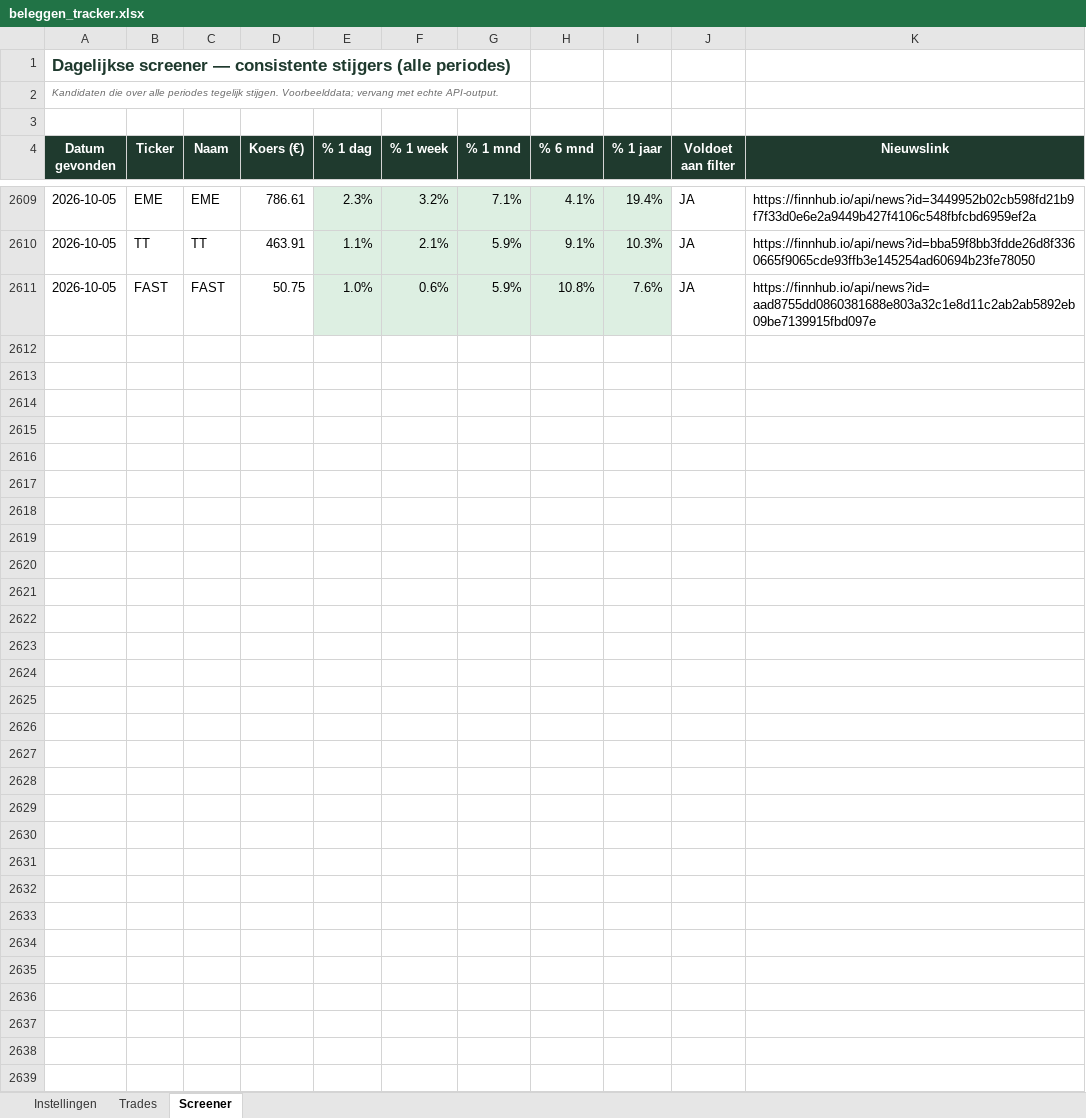
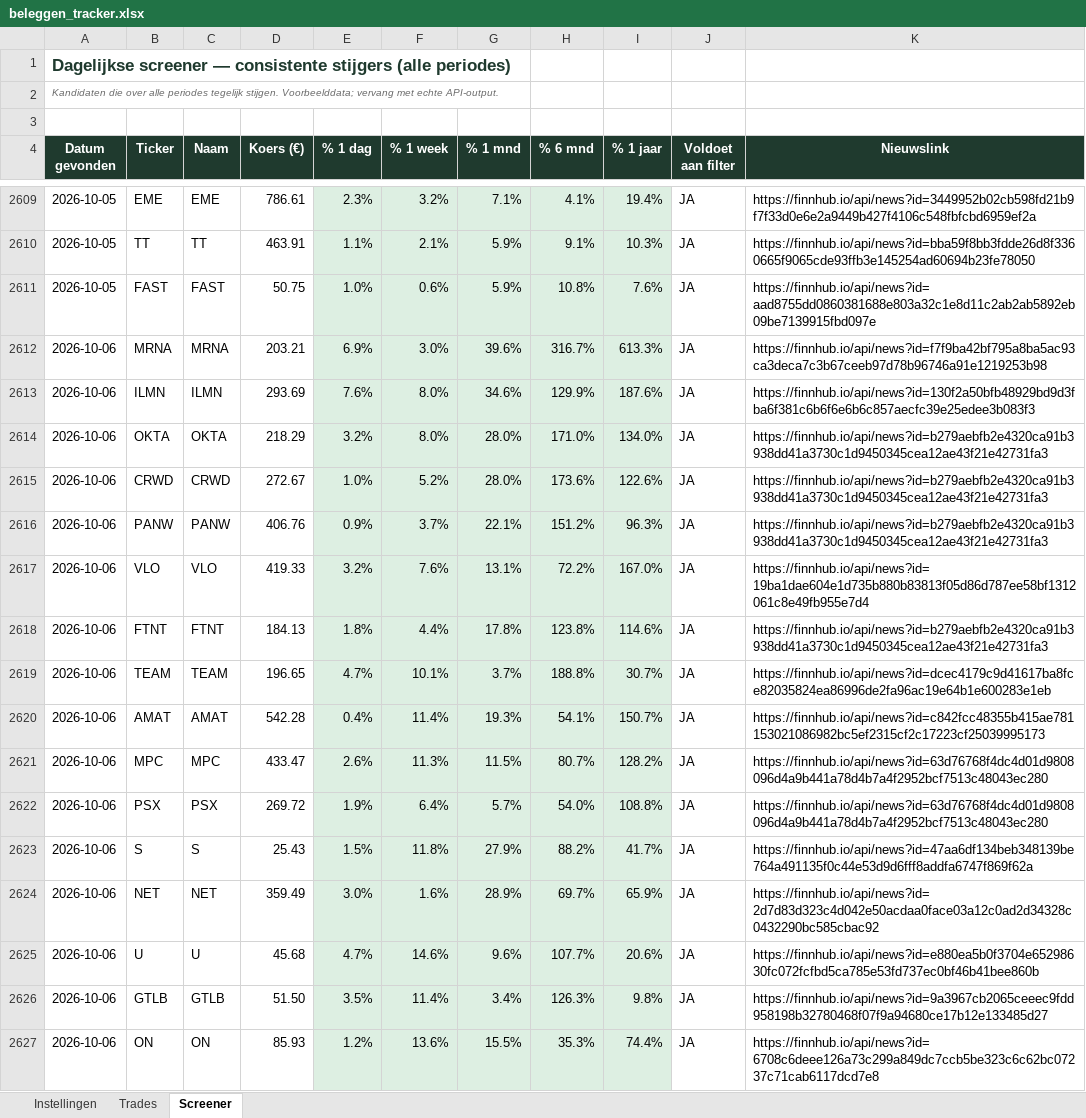
Before and after one commit to ignazio090/momentum-screener, an Excel workbook: beleggen_tracker.xlsx, sheet Screener, drawn as a sheet; only a part is shown, gaps mark what is left out; values as stored, in another font and other column widths than the file's, no borders; the diff covers the shown part only; the diff names each change by its address in the sheet, - before the commit and + after, or states it on an @@ line.

```diff
--- a/beleggen_tracker.xlsx (sheet Screener)
+++ b/beleggen_tracker.xlsx (sheet Screener)
+row 2612: 2026-10-06 | MRNA | MRNA | 203.21 | 6.9% | 3.0% | 39.6% | 316.7% | 613.3% | JA | https://finnhub.io/api/news?id=f7f9ba42bf795a8ba5ac93ca3deca7c3b67ceeb97d78b96746a91e1219253b98
+row 2613: 2026-10-06 | ILMN | ILMN | 293.69 | 7.6% | 8.0% | 34.6% | 129.9% | 187.6% | JA | https://finnhub.io/api/news?id=130f2a50bfb48929bd9d3fba6f381c6b6f6e6b6c857aecfc39e25edee3b083f3
+row 2614: 2026-10-06 | OKTA | OKTA | 218.29 | 3.2% | 8.0% | 28.0% | 171.0% | 134.0% | JA | https://finnhub.io/api/news?id=b279aebfb2e4320ca91b3938dd41a3730c1d9450345cea12ae43f21e42731fa3
+row 2615: 2026-10-06 | CRWD | CRWD | 272.67 | 1.0% | 5.2% | 28.0% | 173.6% | 122.6% | JA | https://finnhub.io/api/news?id=b279aebfb2e4320ca91b3938dd41a3730c1d9450345cea12ae43f21e42731fa3
+row 2616: 2026-10-06 | PANW | PANW | 406.76 | 0.9% | 3.7% | 22.1% | 151.2% | 96.3% | JA | https://finnhub.io/api/news?id=b279aebfb2e4320ca91b3938dd41a3730c1d9450345cea12ae43f21e42731fa3
+row 2617: 2026-10-06 | VLO | VLO | 419.33 | 3.2% | 7.6% | 13.1% | 72.2% | 167.0% | JA | https://finnhub.io/api/news?id=19ba1dae604e1d735b880b83813f05d86d787ee58bf1312061c8e49fb955e7d4
+row 2618: 2026-10-06 | FTNT | FTNT | 184.13 | 1.8% | 4.4% | 17.8% | 123.8% | 114.6% | JA | https://finnhub.io/api/news?id=b279aebfb2e4320ca91b3938dd41a3730c1d9450345cea12ae43f21e42731fa3
+row 2619: 2026-10-06 | TEAM | TEAM | 196.65 | 4.7% | 10.1% | 3.7% | 188.8% | 30.7% | JA | https://finnhub.io/api/news?id=dcec4179c9d41617ba8fce82035824ea86996de2fa96ac19e64b1e600283e1eb
+row 2620: 2026-10-06 | AMAT | AMAT | 542.28 | 0.4% | 11.4% | 19.3% | 54.1% | 150.7% | JA | https://finnhub.io/api/news?id=c842fcc48355b415ae781153021086982bc5ef2315cf2c17223cf25039995173
+row 2621: 2026-10-06 | MPC | MPC | 433.47 | 2.6% | 11.3% | 11.5% | 80.7% | 128.2% | JA | https://finnhub.io/api/news?id=63d76768f4dc4d01d9808096d4a9b441a78d4b7a4f2952bcf7513c48043ec280
+row 2622: 2026-10-06 | PSX | PSX | 269.72 | 1.9% | 6.4% | 5.7% | 54.0% | 108.8% | JA | https://finnhub.io/api/news?id=63d76768f4dc4d01d9808096d4a9b441a78d4b7a4f2952bcf7513c48043ec280
+row 2623: 2026-10-06 | S | S | 25.43 | 1.5% | 11.8% | 27.9% | 88.2% | 41.7% | JA | https://finnhub.io/api/news?id=47aa6df134beb348139be764a491135f0c44e53d9d6fff8addfa6747f869f62a
+row 2624: 2026-10-06 | NET | NET | 359.49 | 3.0% | 1.6% | 28.9% | 69.7% | 65.9% | JA | https://finnhub.io/api/news?id=2d7d83d323c4d042e50acdaa0face03a12c0ad2d34328c0432290bc585cbac92
+row 2625: 2026-10-06 | U | U | 45.68 | 4.7% | 14.6% | 9.6% | 107.7% | 20.6% | JA | https://finnhub.io/api/news?id=e880ea5b0f3704e65298630fc072fcfbd5ca785e53fd737ec0bf46b41bee860b
+row 2626: 2026-10-06 | GTLB | GTLB | 51.50 | 3.5% | 11.4% | 3.4% | 126.3% | 9.8% | JA | https://finnhub.io/api/news?id=9a3967cb2065ceeec9fdd958198b32780468f07f9a94680ce17b12e133485d27
+row 2627: 2026-10-06 | ON | ON | 85.93 | 1.2% | 13.6% | 15.5% | 35.3% | 74.4% | JA | https://finnhub.io/api/news?id=6708c6deee126a73c299a849dc7ccb5be323c6c62bc07237c71cab6117dcd7e8
```
Also changed, not shown: 26 added rows elsewhere in this sheet, 2 other files.
